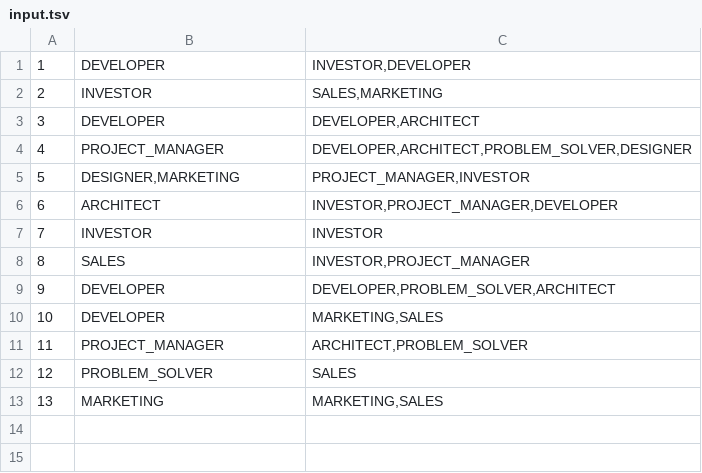
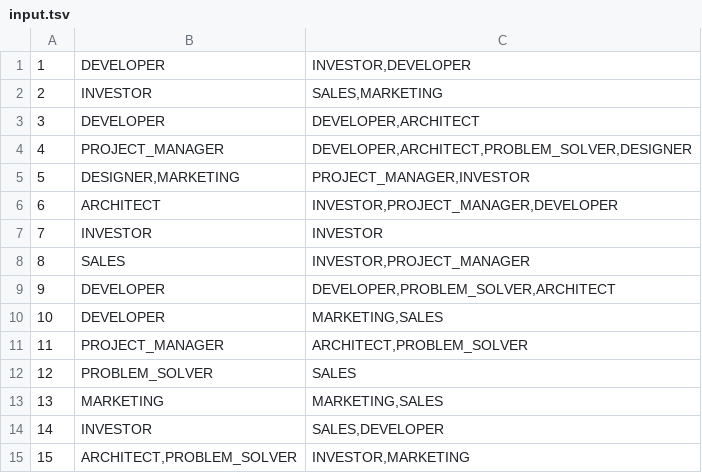
Before and after one commit to JacKoz7/Conference_Matchmaker, a TSV file: data/input.tsv, drawn as a sheet; the diff names each change by its address in the sheet, - before the commit and + after, or states it on an @@ line.

```diff
--- a/data/input.tsv
+++ b/data/input.tsv
+row 14: 14 | INVESTOR | SALES,DEVELOPER
+row 15: 15 | ARCHITECT,PROBLEM_SOLVER | INVESTOR,MARKETING
```
Also changed, not shown: 3 other files.
